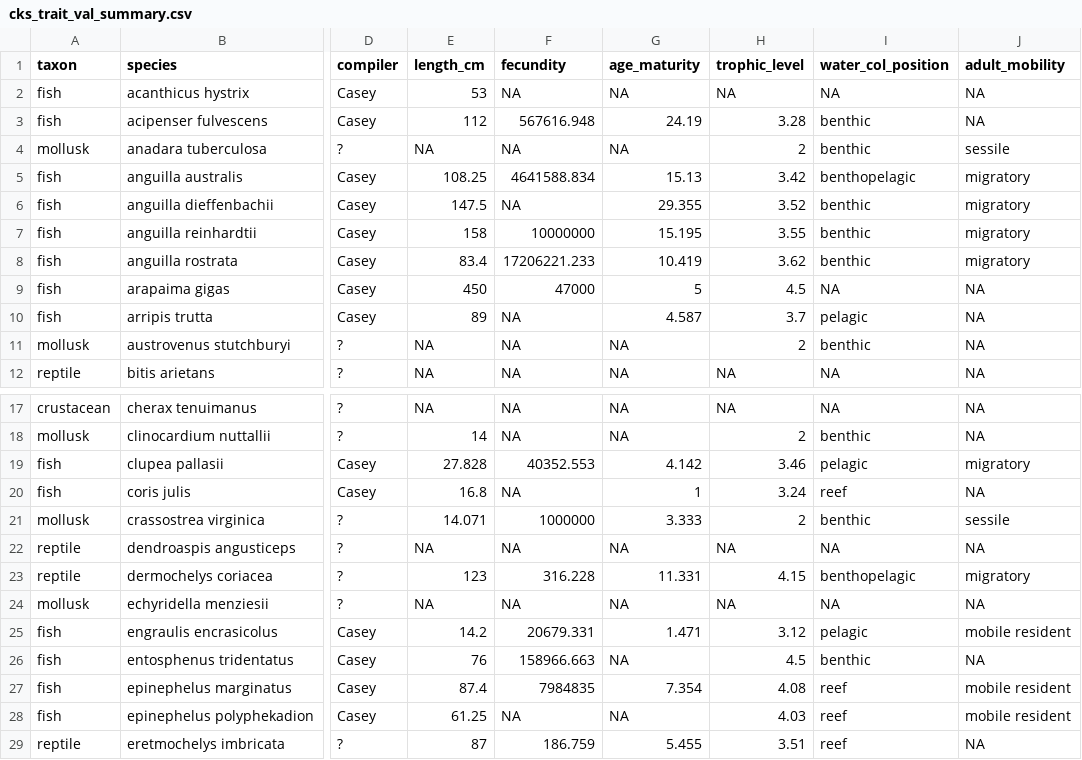
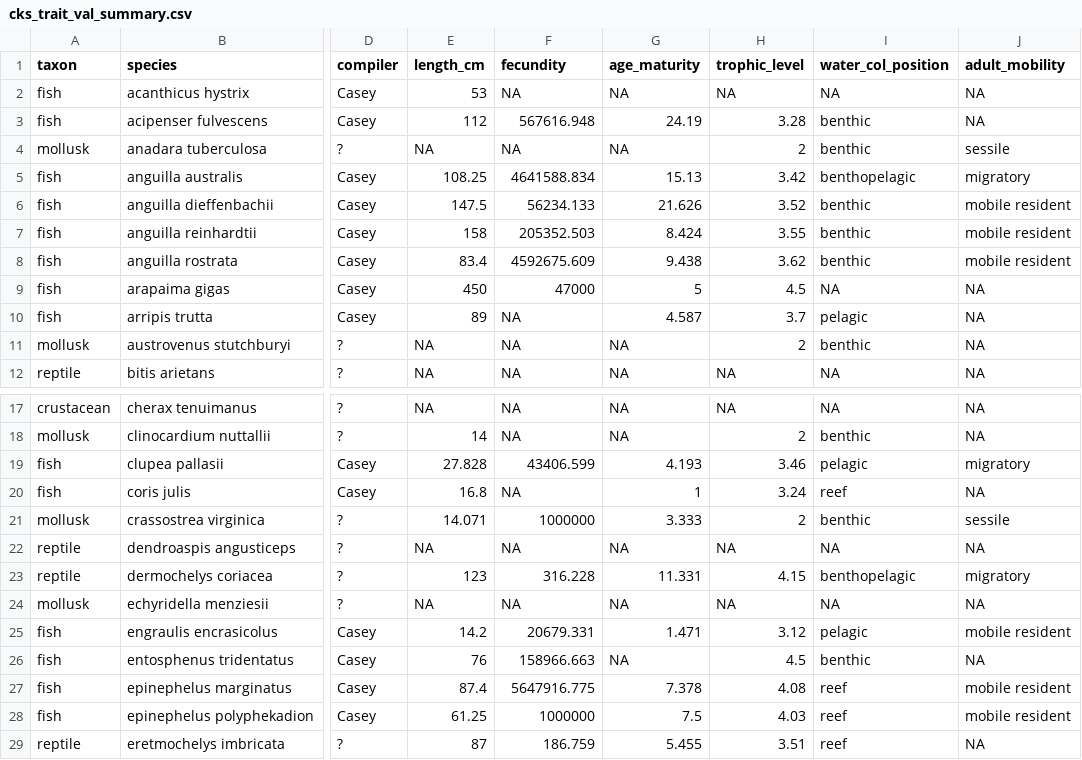
Before and after one commit to mapping-marine-spp-vuln/spp_vuln_mapping, a CSV file: cks/cks_trait_val_summary.csv, drawn as a sheet; only a part is shown, gaps mark what is left out; the diff names each change by its address in the sheet, - before the commit and + after, or states it on an @@ line.

Commit message:
fixed a bug in downfill code and reran all the traits
Former-commit-id: 5e6fa8621321721ed2c8c5f3f4c57f78f0cbb1b8
Former-commit-id: e99fd23182ccd91b57d30706f0e27777dbd01302

```diff
--- a/cks/cks_trait_val_summary.csv
+++ b/cks/cks_trait_val_summary.csv
-F6 (fecundity): NA
+F6 (fecundity): 56234.133
-G6 (age_maturity): 29.355
+G6 (age_maturity): 21.626
-J6:J8 (adult_mobility): migratory
+J6:J8 (adult_mobility): mobile resident
-F7 (fecundity): 10000000
+F7 (fecundity): 205352.503
-G7 (age_maturity): 15.195
+G7 (age_maturity): 8.424
-F8 (fecundity): 17206221.233
+F8 (fecundity): 4592675.609
-G8 (age_maturity): 10.419
+G8 (age_maturity): 9.438
-F19 (fecundity): 40352.553
+F19 (fecundity): 43406.599
-G19 (age_maturity): 4.142
+G19 (age_maturity): 4.193
-F27 (fecundity): 7984835
+F27 (fecundity): 5647916.775
-G27 (age_maturity): 7.354
+G27 (age_maturity): 7.378
-F28 (fecundity): NA
+F28 (fecundity): 1000000
-G28 (age_maturity): NA
+G28 (age_maturity): 7.5
```
Also changed, not shown: 19 other files.
